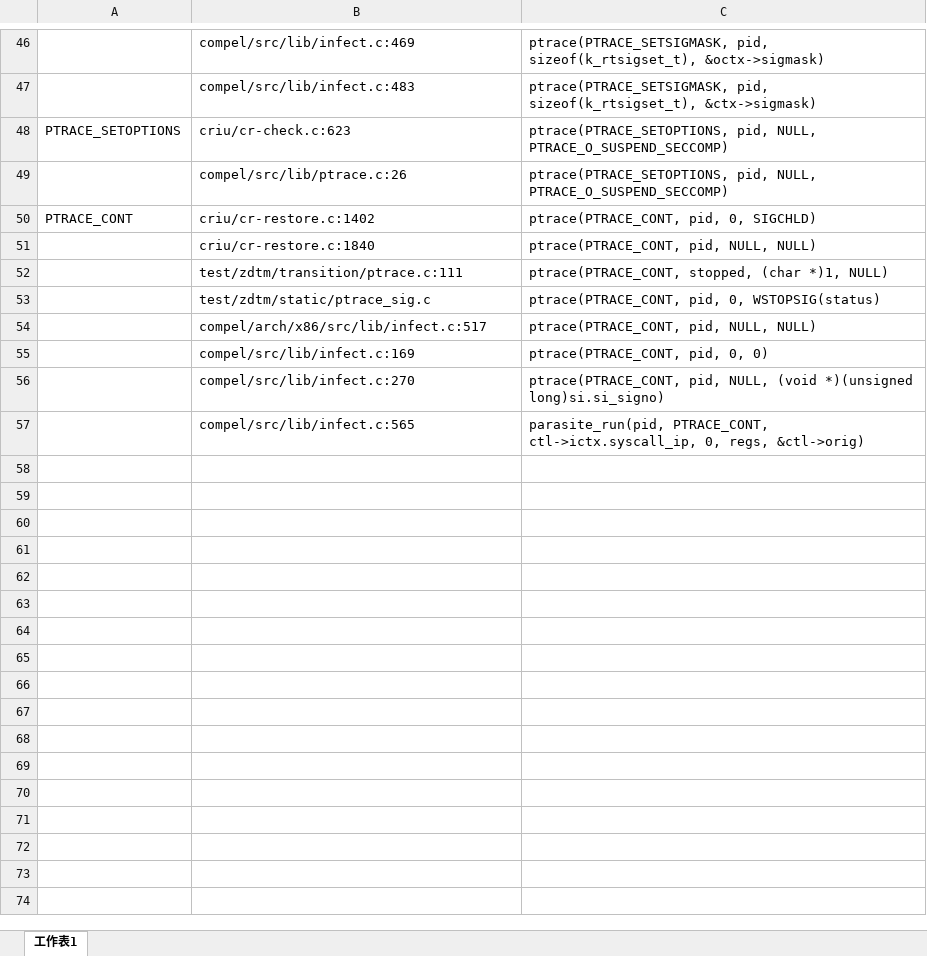
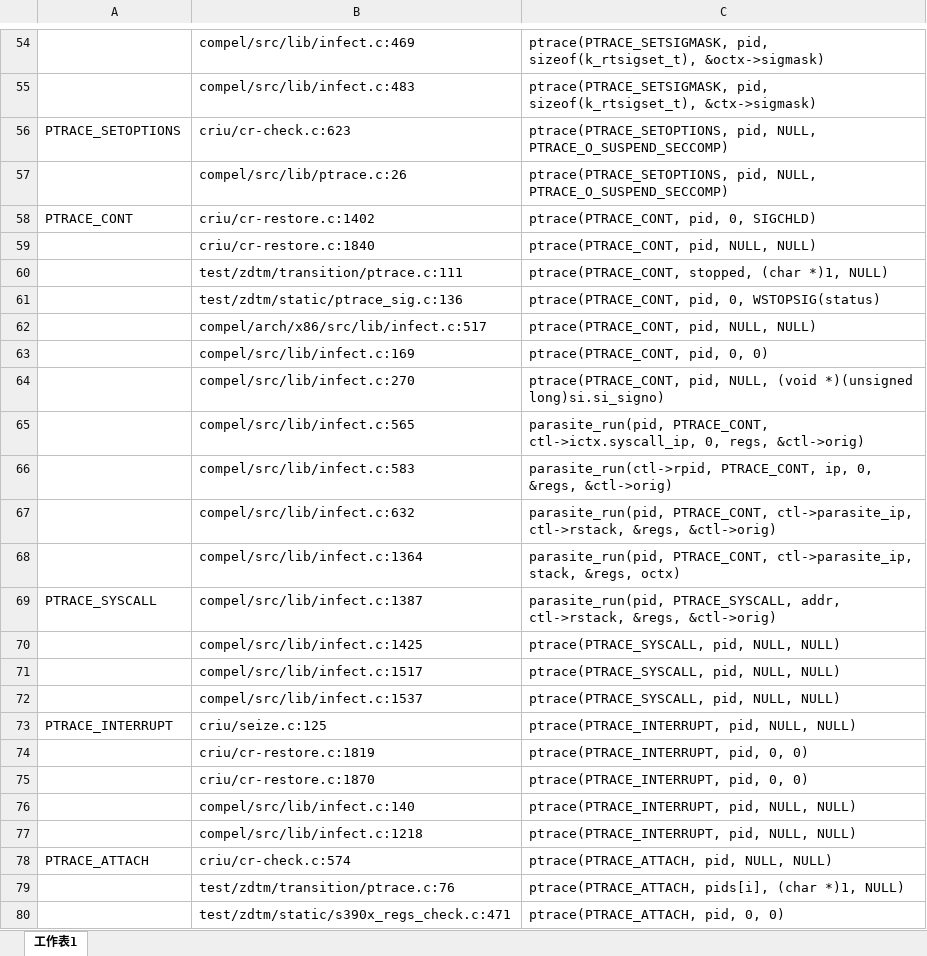
Before and after one commit to cloudfish/criu-notes, an Excel workbook: criu_ptrace.xlsx, sheet 工作表1, drawn as a sheet; only a part is shown, gaps mark what is left out; values as stored, in another font and other column widths than the file's, no borders; addresses are those after the commit; the diff covers the shown part only; the diff names each change by its address in the sheet, - before the commit and + after, or states it on an @@ line.

Commit message:
Add test results for ptrace functions

```diff
--- a/criu_ptrace.xlsx (sheet 工作表1)
+++ b/criu_ptrace.xlsx (sheet 工作表1)
-B61: test/zdtm/static/ptrace_sig.c
+B61: test/zdtm/static/ptrace_sig.c:136
+row 66:  | compel/src/lib/infect.c:583 | parasite_run(ctl->rpid, PTRACE_CONT, ip, 0, &regs, &ctl->orig)
+row 67:  | compel/src/lib/infect.c:632 | parasite_run(pid, PTRACE_CONT, ctl->parasite_ip, ctl->rstack, &regs, &ctl->orig)
+row 68:  | compel/src/lib/infect.c:1364 | parasite_run(pid, PTRACE_CONT, ctl->parasite_ip, stack, &regs, octx)
+row 69: PTRACE_SYSCALL | compel/src/lib/infect.c:1387 | parasite_run(pid, PTRACE_SYSCALL, addr, ctl->rstack, &regs, &ctl->orig)
+row 70:  | compel/src/lib/infect.c:1425 | ptrace(PTRACE_SYSCALL, pid, NULL, NULL)
+row 71:  | compel/src/lib/infect.c:1517 | ptrace(PTRACE_SYSCALL, pid, NULL, NULL)
+row 72:  | compel/src/lib/infect.c:1537 | ptrace(PTRACE_SYSCALL, pid, NULL, NULL)
+row 73: PTRACE_INTERRUPT | criu/seize.c:125 | ptrace(PTRACE_INTERRUPT, pid, NULL, NULL)
+row 74:  | criu/cr-restore.c:1819 | ptrace(PTRACE_INTERRUPT, pid, 0, 0)
+row 75:  | criu/cr-restore.c:1870 | ptrace(PTRACE_INTERRUPT, pid, 0, 0)
+row 76:  | compel/src/lib/infect.c:140 | ptrace(PTRACE_INTERRUPT, pid, NULL, NULL)
+row 77:  | compel/src/lib/infect.c:1218 | ptrace(PTRACE_INTERRUPT, pid, NULL, NULL)
+row 78: PTRACE_ATTACH | criu/cr-check.c:574 | ptrace(PTRACE_ATTACH, pid, NULL, NULL)
+row 79:  | test/zdtm/transition/ptrace.c:76 | ptrace(PTRACE_ATTACH, pids[i], (char *)1, NULL)
+row 80:  | test/zdtm/static/s390x_regs_check.c:471 | ptrace(PTRACE_ATTACH, pid, 0, 0)
```
Also changed, not shown: 22 added rows and 2 edited cells elsewhere in this sheet.
